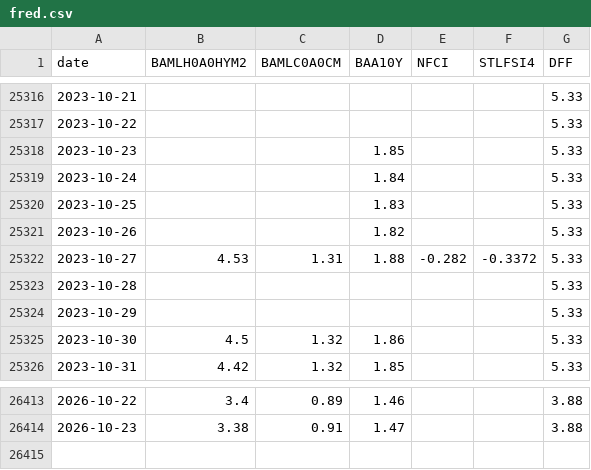
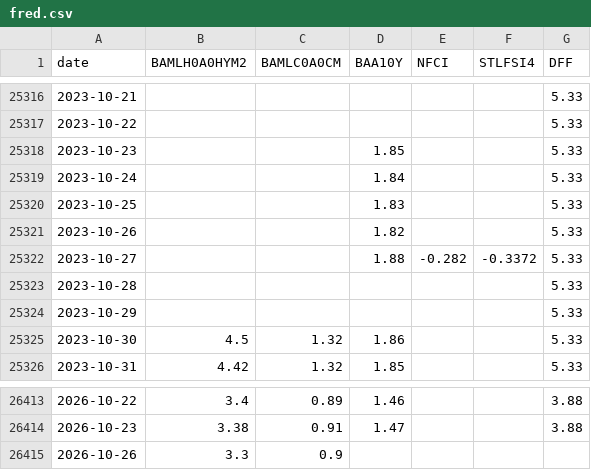
Before and after one commit to kevincgith/volstrat, a CSV file: data/raw/fred.csv, drawn as a sheet; only a part is shown, gaps mark what is left out.

```diff
--- a/data/raw/fred.csv
+++ b/data/raw/fred.csv
@@ -25321,3 +25321,3 @@ date,BAMLH0A0HYM2,BAMLC0A0CM,BAA10Y,NFCI,STLFSI4,DFF
 2023-10-26,,,1.82,,,5.33
-2023-10-27,4.53,1.31,1.88,-0.282,-0.3372,5.33
+2023-10-27,,,1.88,-0.282,-0.3372,5.33
 2023-10-28,,,,,,5.33
@@ -26414 +26414,2 @@ date,BAMLH0A0HYM2,BAMLC0A0CM,BAA10Y,NFCI,STLFSI4,DFF
 2026-10-23,3.38,0.91,1.47,,,3.88
+2026-10-26,3.3,0.9,,,,
```
Also changed, not shown: 5 other files.
